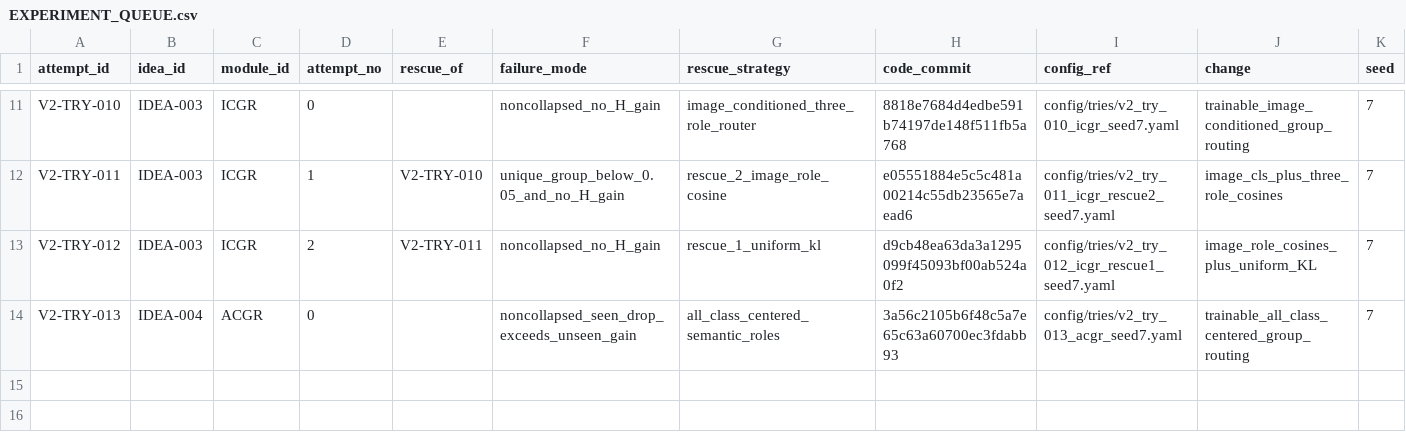
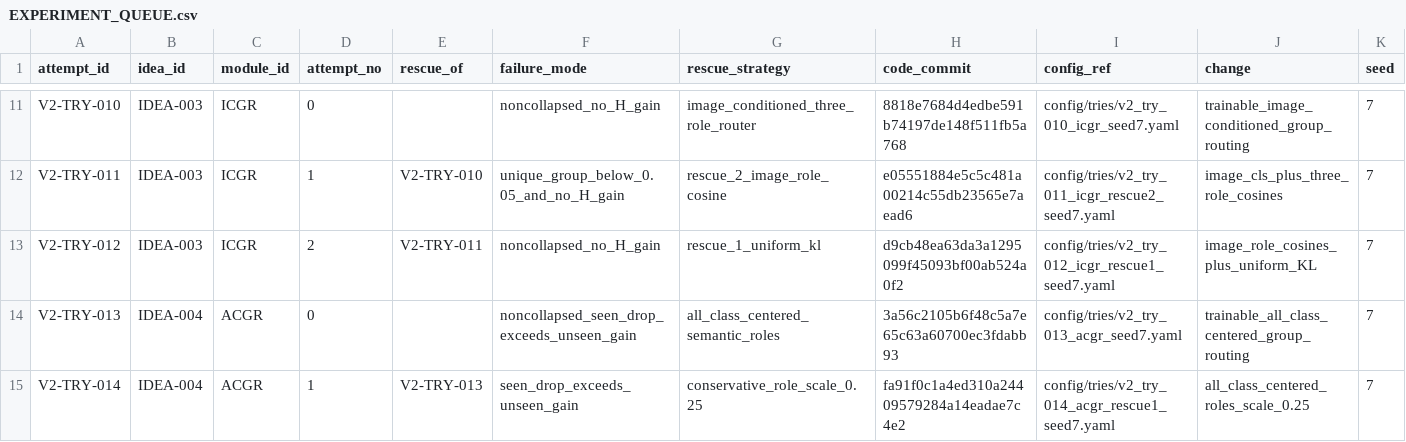
Before and after one commit to GetlotMoney/gzsl-paper, a CSV file: experiments/v2/EXPERIMENT_QUEUE.csv, drawn as a sheet; only a part is shown, gaps mark what is left out; rows hold the shown columns only; the diff names each change by its address in the sheet, - before the commit and + after, or states it on an @@ line.

Commit message:
experiment: queue conservative ACGR rescue

```diff
--- a/experiments/v2/EXPERIMENT_QUEUE.csv
+++ b/experiments/v2/EXPERIMENT_QUEUE.csv
+row 15: V2-TRY-014 | IDEA-004 | ACGR | 1 | V2-TRY-013 | seen_drop_exceeds_unseen_gain | conservative_role_scale_0.25 | fa91f0c1a4ed310a24409579284a14eadae7c4e2 | config/tries/v2_try_014_acgr_rescue1_seed7.yaml | all_class_centered_roles_scale_0.25 | 7
```
